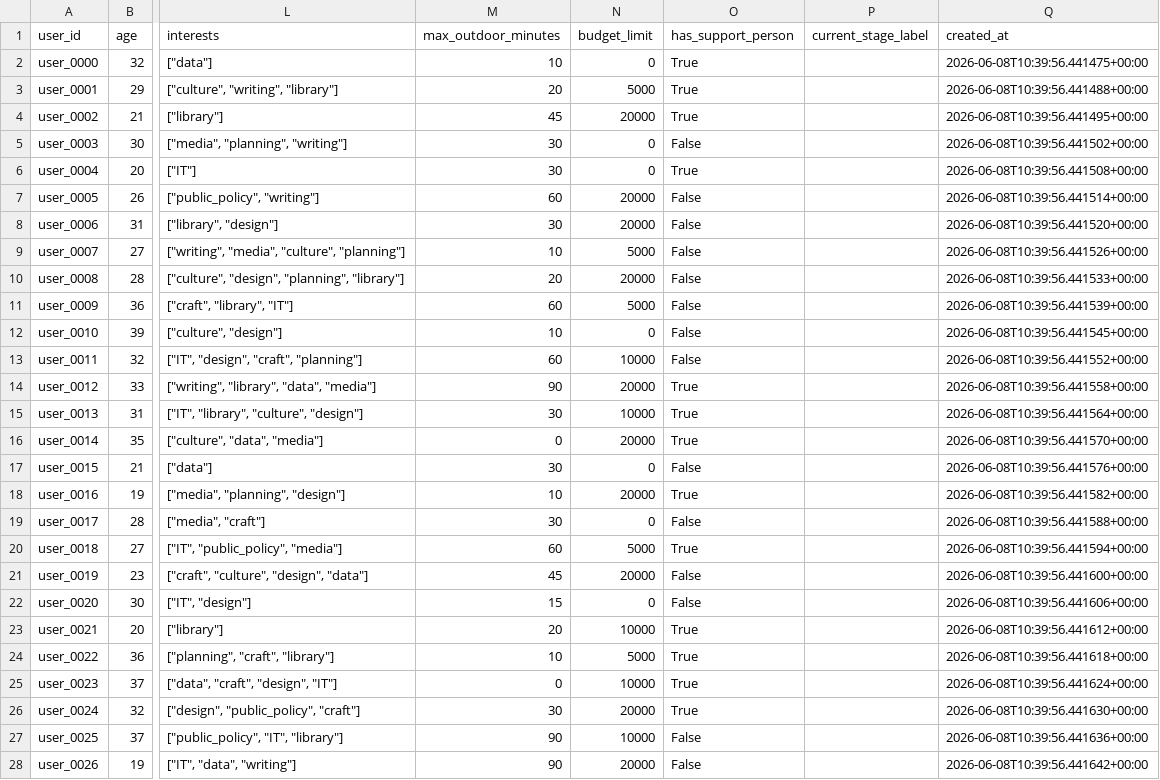
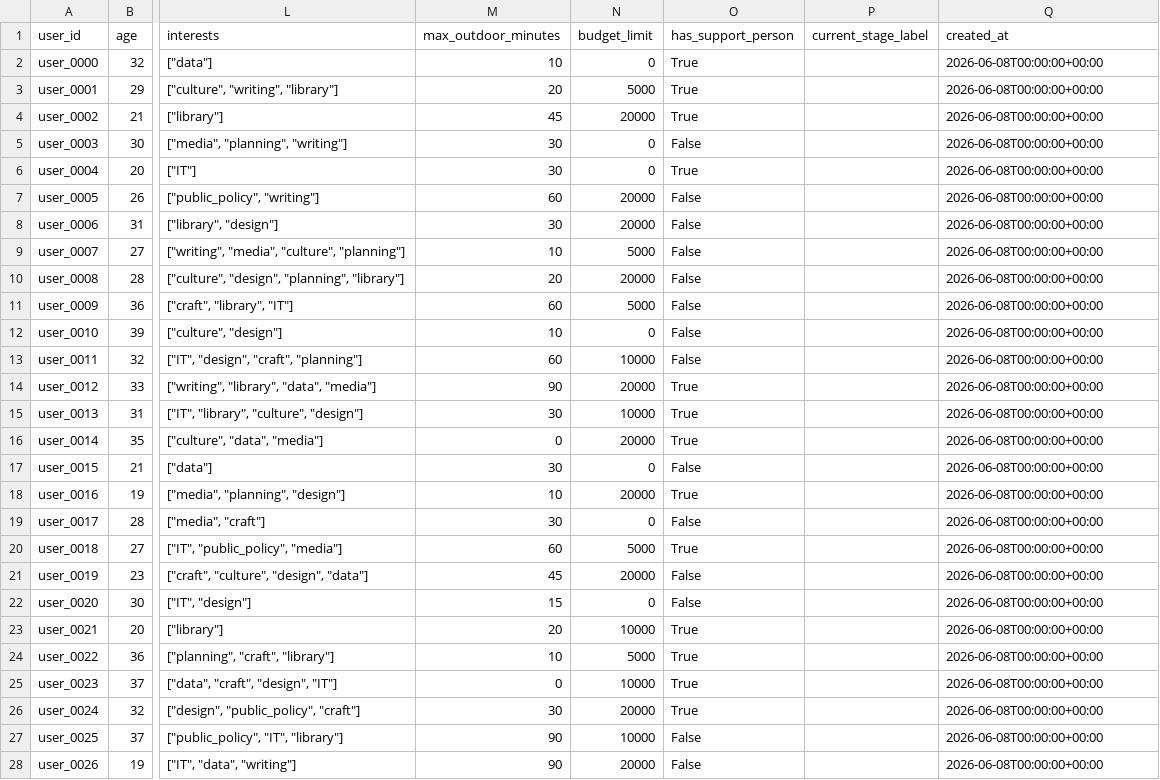
Before and after one commit to Gnaroshi/ACPP3_Final-Project, a CSV file: data/raw/sample_profiles.csv, drawn as a sheet; only a part is shown, gaps mark what is left out; the diff covers the shown part only; the diff names each change by its address in the sheet, - before the commit and + after, or states it on an @@ line.

Commit message:
Clarify synthetic labels versus implemented pipeline

```diff
--- a/data/raw/sample_profiles.csv
+++ b/data/raw/sample_profiles.csv
-Q2 (created_at): 2026-06-08T10:39:56.441475+00:00
+Q2 (created_at): 2026-06-08T00:00:00+00:00
-Q3 (created_at): 2026-06-08T10:39:56.441488+00:00
+Q3 (created_at): 2026-06-08T00:00:00+00:00
-Q4 (created_at): 2026-06-08T10:39:56.441495+00:00
+Q4 (created_at): 2026-06-08T00:00:00+00:00
-Q5 (created_at): 2026-06-08T10:39:56.441502+00:00
+Q5 (created_at): 2026-06-08T00:00:00+00:00
-Q6 (created_at): 2026-06-08T10:39:56.441508+00:00
+Q6 (created_at): 2026-06-08T00:00:00+00:00
-Q7 (created_at): 2026-06-08T10:39:56.441514+00:00
+Q7 (created_at): 2026-06-08T00:00:00+00:00
-Q8 (created_at): 2026-06-08T10:39:56.441520+00:00
+Q8 (created_at): 2026-06-08T00:00:00+00:00
-Q9 (created_at): 2026-06-08T10:39:56.441526+00:00
+Q9 (created_at): 2026-06-08T00:00:00+00:00
-Q10 (created_at): 2026-06-08T10:39:56.441533+00:00
+Q10 (created_at): 2026-06-08T00:00:00+00:00
-Q11 (created_at): 2026-06-08T10:39:56.441539+00:00
+Q11 (created_at): 2026-06-08T00:00:00+00:00
-Q12 (created_at): 2026-06-08T10:39:56.441545+00:00
+Q12 (created_at): 2026-06-08T00:00:00+00:00
-Q13 (created_at): 2026-06-08T10:39:56.441552+00:00
+Q13 (created_at): 2026-06-08T00:00:00+00:00
-Q14 (created_at): 2026-06-08T10:39:56.441558+00:00
+Q14 (created_at): 2026-06-08T00:00:00+00:00
-Q15 (created_at): 2026-06-08T10:39:56.441564+00:00
+Q15 (created_at): 2026-06-08T00:00:00+00:00
-Q16 (created_at): 2026-06-08T10:39:56.441570+00:00
+Q16 (created_at): 2026-06-08T00:00:00+00:00
-Q17 (created_at): 2026-06-08T10:39:56.441576+00:00
+Q17 (created_at): 2026-06-08T00:00:00+00:00
-Q18 (created_at): 2026-06-08T10:39:56.441582+00:00
+Q18 (created_at): 2026-06-08T00:00:00+00:00
-Q19 (created_at): 2026-06-08T10:39:56.441588+00:00
+Q19 (created_at): 2026-06-08T00:00:00+00:00
-Q20 (created_at): 2026-06-08T10:39:56.441594+00:00
+Q20 (created_at): 2026-06-08T00:00:00+00:00
-Q21 (created_at): 2026-06-08T10:39:56.441600+00:00
+Q21 (created_at): 2026-06-08T00:00:00+00:00
-Q22 (created_at): 2026-06-08T10:39:56.441606+00:00
+Q22 (created_at): 2026-06-08T00:00:00+00:00
-Q23 (created_at): 2026-06-08T10:39:56.441612+00:00
+Q23 (created_at): 2026-06-08T00:00:00+00:00
-Q24 (created_at): 2026-06-08T10:39:56.441618+00:00
+Q24 (created_at): 2026-06-08T00:00:00+00:00
-Q25 (created_at): 2026-06-08T10:39:56.441624+00:00
+Q25 (created_at): 2026-06-08T00:00:00+00:00
-Q26 (created_at): 2026-06-08T10:39:56.441630+00:00
+Q26 (created_at): 2026-06-08T00:00:00+00:00
-Q27 (created_at): 2026-06-08T10:39:56.441636+00:00
+Q27 (created_at): 2026-06-08T00:00:00+00:00
-Q28 (created_at): 2026-06-08T10:39:56.441642+00:00
+Q28 (created_at): 2026-06-08T00:00:00+00:00
```
Also changed, not shown: 153 edited cells elsewhere in this file, data/raw/sample_progress.csv, data/raw/sample_resources.csv, 8 other files.
